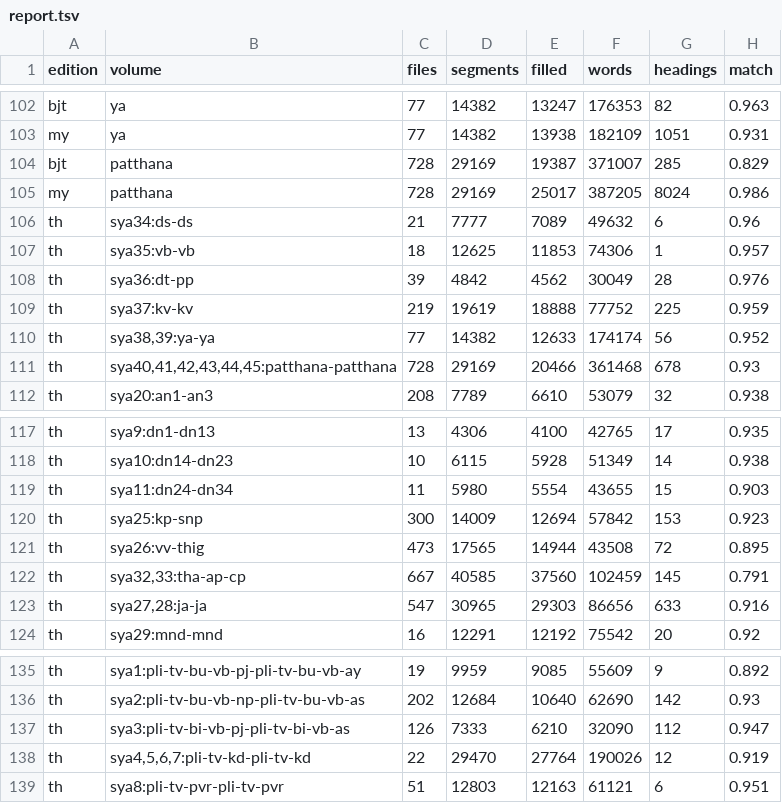
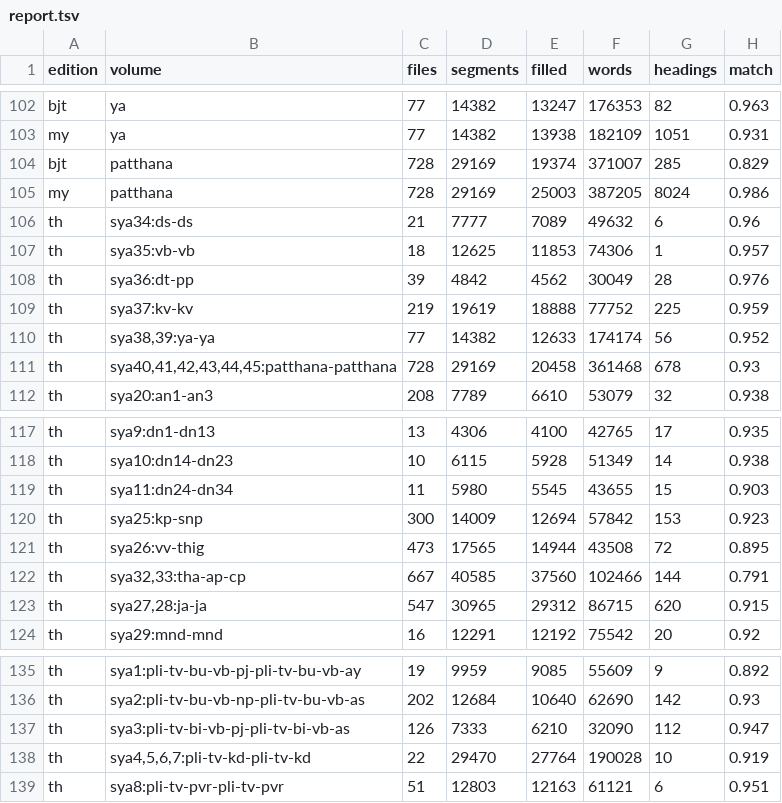
Before and after one commit to dhammagift/offline-data, a TSV file: dhammagift/root/build/report.tsv, drawn as a sheet; only a part is shown, gaps mark what is left out.

```diff
--- a/dhammagift/root/build/report.tsv
+++ b/dhammagift/root/build/report.tsv
@@ -103,4 +103,4 @@ bjt	ya	77	14382	13247	176353	82	0.963
 my	ya	77	14382	13938	182109	1051	0.931
-bjt	patthana	728	29169	19387	371007	285	0.829
-my	patthana	728	29169	25017	387205	8024	0.986
+bjt	patthana	728	29169	19374	371007	285	0.829
+my	patthana	728	29169	25003	387205	8024	0.986
 th	sya34:ds-ds	21	7777	7089	49632	6	0.96
@@ -110,3 +110,3 @@ th	sya37:kv-kv	219	19619	18888	77752	225	0.959
 th	sya38,39:ya-ya	77	14382	12633	174174	56	0.952
-th	sya40,41,42,43,44,45:patthana-patthana	728	29169	20466	361468	678	0.93
+th	sya40,41,42,43,44,45:patthana-patthana	728	29169	20458	361468	678	0.93
 th	sya20:an1-an3	208	7789	6610	53079	32	0.938
@@ -118,7 +118,7 @@ th	sya9:dn1-dn13	13	4306	4100	42765	17	0.935
 th	sya10:dn14-dn23	10	6115	5928	51349	14	0.938
-th	sya11:dn24-dn34	11	5980	5554	43655	15	0.903
+th	sya11:dn24-dn34	11	5980	5545	43655	15	0.903
 th	sya25:kp-snp	300	14009	12694	57842	153	0.923
 th	sya26:vv-thig	473	17565	14944	43508	72	0.895
-th	sya32,33:tha-ap-cp	667	40585	37560	102459	145	0.791
-th	sya27,28:ja-ja	547	30965	29303	86656	633	0.916
+th	sya32,33:tha-ap-cp	667	40585	37560	102466	144	0.791
+th	sya27,28:ja-ja	547	30965	29312	86715	620	0.915
 th	sya29:mnd-mnd	16	12291	12192	75542	20	0.92
@@ -137,3 +137,3 @@ th	sya2:pli-tv-bu-vb-np-pli-tv-bu-vb-as	202	12684	10640	62690	142	0.93
 th	sya3:pli-tv-bi-vb-pj-pli-tv-bi-vb-as	126	7333	6210	32090	112	0.947
-th	sya4,5,6,7:pli-tv-kd-pli-tv-kd	22	29470	27764	190026	12	0.919
+th	sya4,5,6,7:pli-tv-kd-pli-tv-kd	22	29470	27764	190028	10	0.919
 th	sya8:pli-tv-pvr-pli-tv-pvr	51	12803	12163	61121	6	0.951
```
Also changed, not shown: 17 other files.
